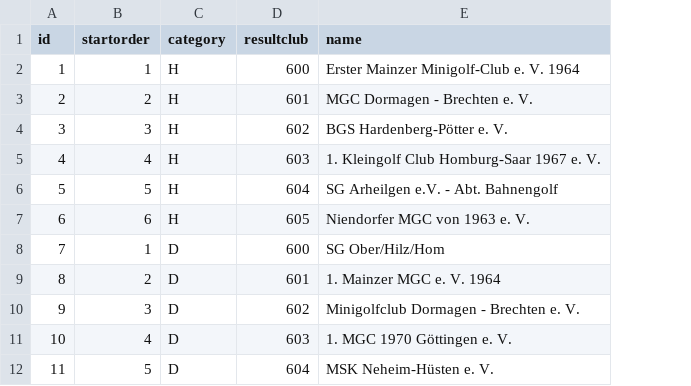
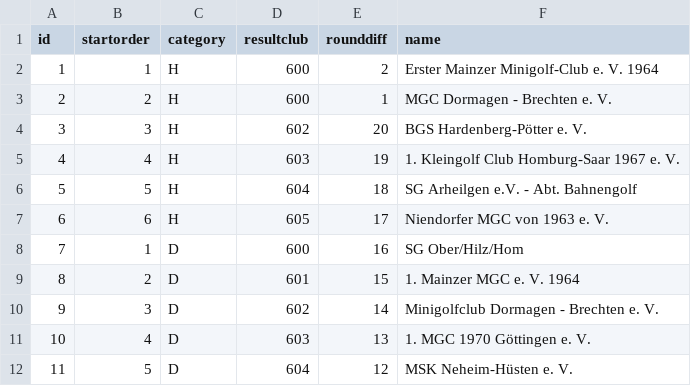
Before and after one commit to alizadehkashani/mcs, a CSV file: dev/clubs.csv, drawn as a sheet; only a part is shown; the diff names each change by its address in the sheet, - before the commit and + after, or states it on an @@ line.

Commit message:
added indvgroup table generation

```diff
--- a/dev/clubs.csv
+++ b/dev/clubs.csv
+column E (rounddiff), rows 2-12: 2 | 1 | 20 | 19 | 18 | 17 | 16 | 15 | 14 | 13 | 12
-D3 (resultclub): 601
+D3 (resultclub): 600
```
Also changed, not shown: 4 other files.
